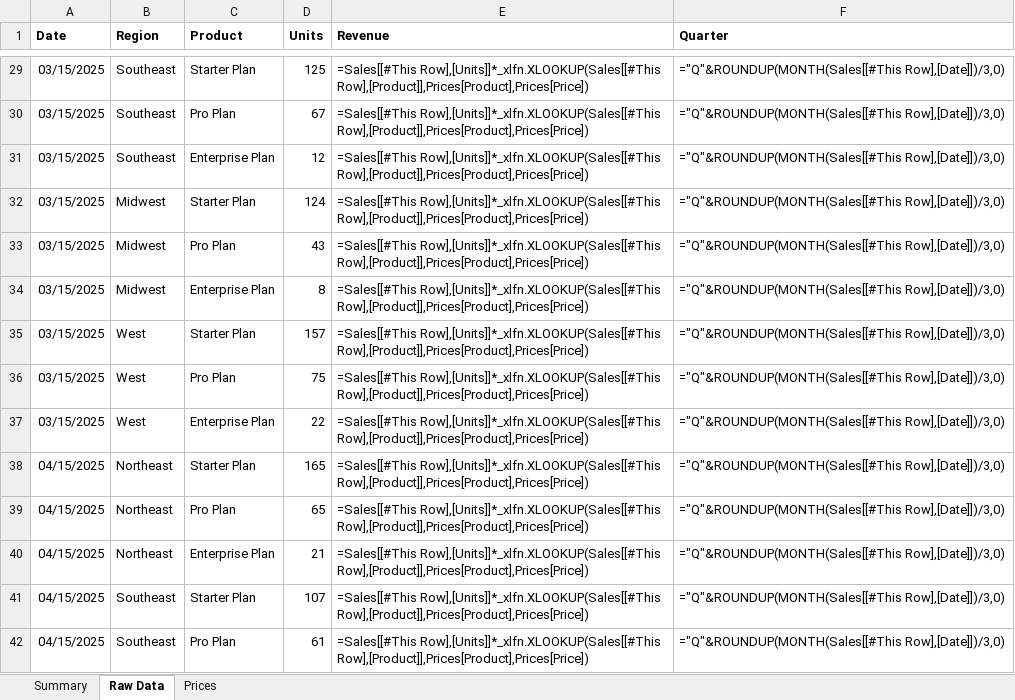
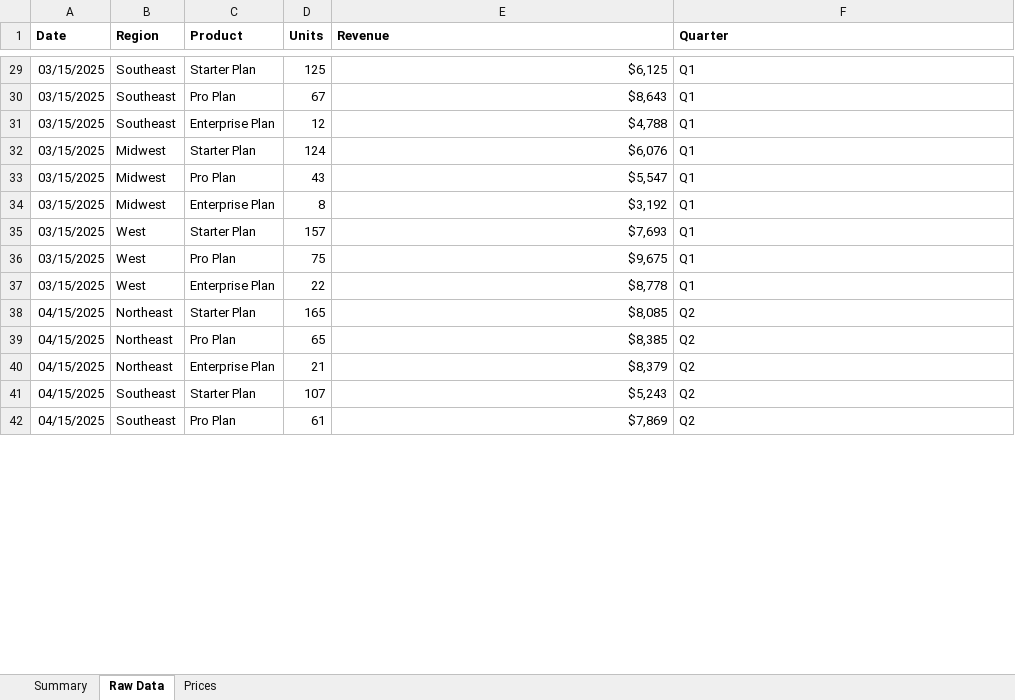
Before and after one commit to summerofgeorge/blog-files, an Excel workbook: copilot-brandkit-sample-data.xlsx, sheet Raw Data, drawn as a sheet; only a part is shown, gaps mark what is left out; values as stored, in another font and other column widths than the file's, no borders; formulas without a stored value are shown as written; table styles not drawn; the diff covers the shown part only; the diff names each change by its address in the sheet, - before the commit and + after, or states it on an @@ line.

```diff
--- a/copilot-brandkit-sample-data.xlsx (sheet Raw Data)
+++ b/copilot-brandkit-sample-data.xlsx (sheet Raw Data)
-E29 (Revenue): =Sales[[#This Row],[Units]]*_xlfn.XLOOKUP(Sales[[#This Row],[Product]],Prices[Product],Prices[Price])
+E29 (Revenue): $6,125
-F29:F37 (Quarter): ="Q"&ROUNDUP(MONTH(Sales[[#This Row],[Date]])/3,0)
+F29:F37 (Quarter): Q1
-E30 (Revenue): =Sales[[#This Row],[Units]]*_xlfn.XLOOKUP(Sales[[#This Row],[Product]],Prices[Product],Prices[Price])
+E30 (Revenue): $8,643
-E31 (Revenue): =Sales[[#This Row],[Units]]*_xlfn.XLOOKUP(Sales[[#This Row],[Product]],Prices[Product],Prices[Price])
+E31 (Revenue): $4,788
-E32 (Revenue): =Sales[[#This Row],[Units]]*_xlfn.XLOOKUP(Sales[[#This Row],[Product]],Prices[Product],Prices[Price])
+E32 (Revenue): $6,076
-E33 (Revenue): =Sales[[#This Row],[Units]]*_xlfn.XLOOKUP(Sales[[#This Row],[Product]],Prices[Product],Prices[Price])
+E33 (Revenue): $5,547
-E34 (Revenue): =Sales[[#This Row],[Units]]*_xlfn.XLOOKUP(Sales[[#This Row],[Product]],Prices[Product],Prices[Price])
+E34 (Revenue): $3,192
-E35 (Revenue): =Sales[[#This Row],[Units]]*_xlfn.XLOOKUP(Sales[[#This Row],[Product]],Prices[Product],Prices[Price])
+E35 (Revenue): $7,693
-E36 (Revenue): =Sales[[#This Row],[Units]]*_xlfn.XLOOKUP(Sales[[#This Row],[Product]],Prices[Product],Prices[Price])
+E36 (Revenue): $9,675
-E37 (Revenue): =Sales[[#This Row],[Units]]*_xlfn.XLOOKUP(Sales[[#This Row],[Product]],Prices[Product],Prices[Price])
+E37 (Revenue): $8,778
-E38 (Revenue): =Sales[[#This Row],[Units]]*_xlfn.XLOOKUP(Sales[[#This Row],[Product]],Prices[Product],Prices[Price])
+E38 (Revenue): $8,085
-F38:F42 (Quarter): ="Q"&ROUNDUP(MONTH(Sales[[#This Row],[Date]])/3,0)
+F38:F42 (Quarter): Q2
-E39 (Revenue): =Sales[[#This Row],[Units]]*_xlfn.XLOOKUP(Sales[[#This Row],[Product]],Prices[Product],Prices[Price])
+E39 (Revenue): $8,385
-E40 (Revenue): =Sales[[#This Row],[Units]]*_xlfn.XLOOKUP(Sales[[#This Row],[Product]],Prices[Product],Prices[Price])
+E40 (Revenue): $8,379
-E41 (Revenue): =Sales[[#This Row],[Units]]*_xlfn.XLOOKUP(Sales[[#This Row],[Product]],Prices[Product],Prices[Price])
+E41 (Revenue): $5,243
-E42 (Revenue): =Sales[[#This Row],[Units]]*_xlfn.XLOOKUP(Sales[[#This Row],[Product]],Prices[Product],Prices[Price])
+E42 (Revenue): $7,869
```
Also changed, not shown: 260 edited cells elsewhere in this sheet, sheet Summary, charts or pictures, 2 other files.
